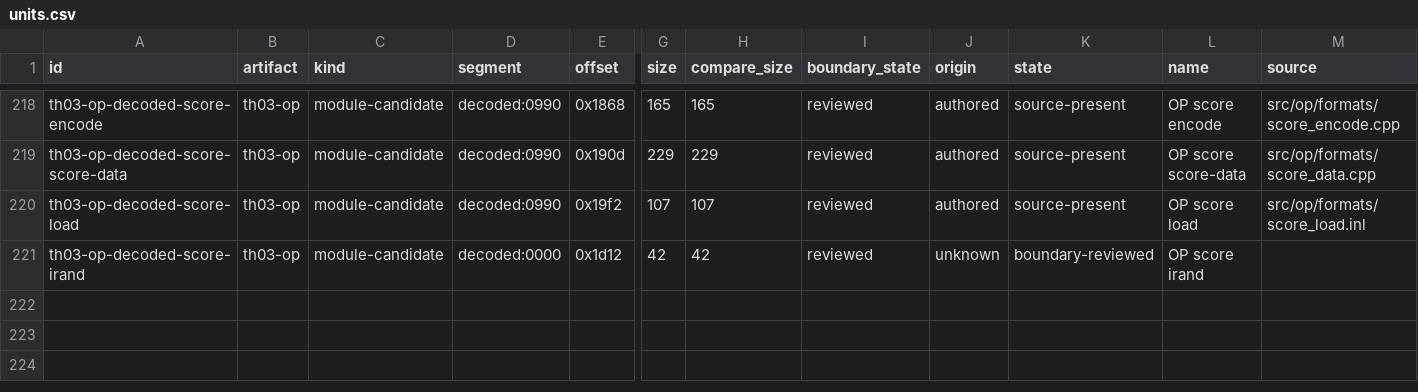
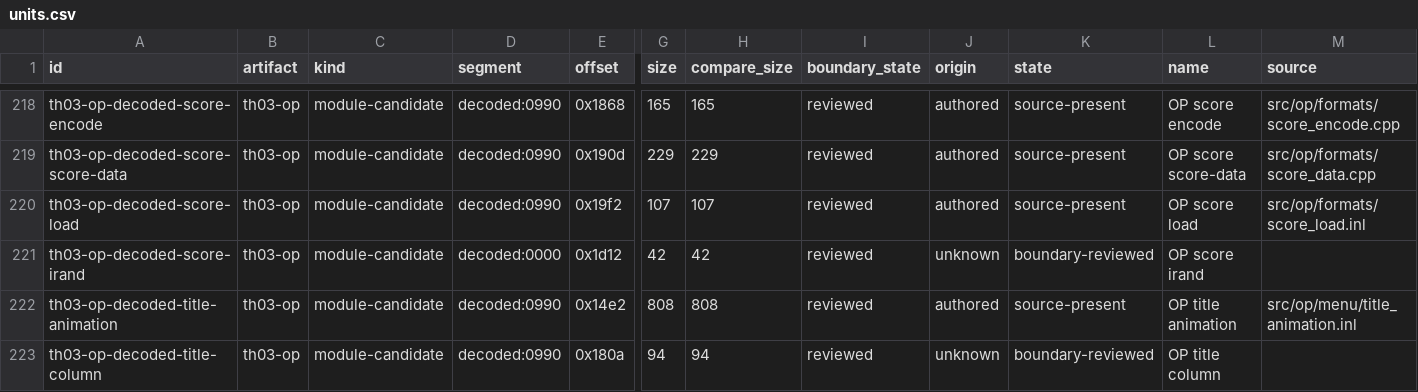
Before and after one commit to N0zoM1z0/th03, a CSV file: config/units.csv, drawn as a sheet; only a part is shown, gaps mark what is left out; rows hold the shown columns only; the diff names each change by its address in the sheet, - before the commit and + after, or states it on an @@ line.

Commit message:
gpt-6.1-sol: Localize bounded OP title animations and retain native renderer failures

```diff
--- a/config/units.csv
+++ b/config/units.csv
+row 222: th03-op-decoded-title-animation | th03-op | module-candidate | decoded:0990 | 0x14e2 | 808 | 808 | reviewed | authored | source-present | OP title animation | src/op/menu/title_animation.inl
+row 223: th03-op-decoded-title-column | th03-op | module-candidate | decoded:0990 | 0x180a | 94 | 94 | reviewed | unknown | boundary-reviewed | OP title column
```
Also changed, not shown: 18 other files.
